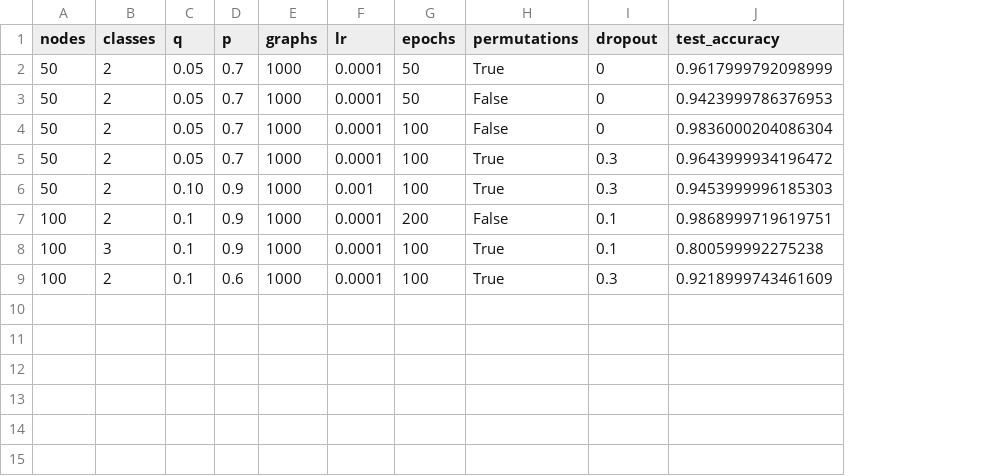
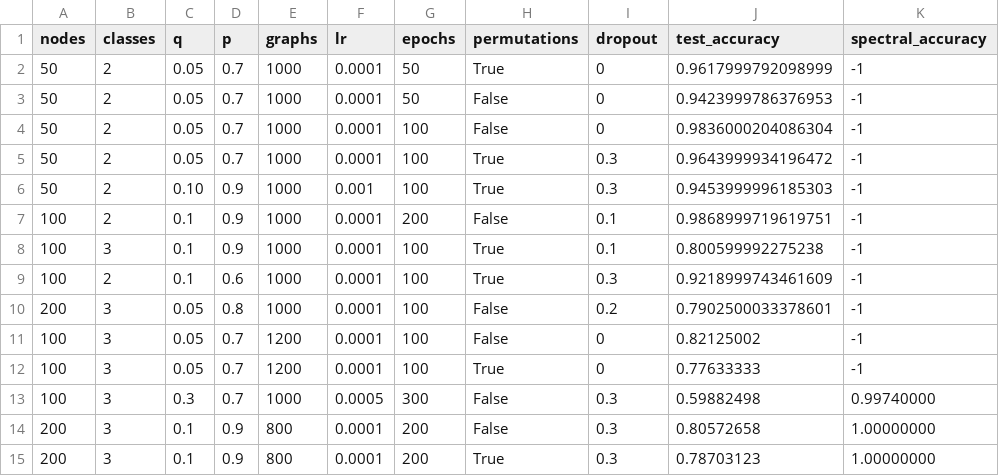
Before and after one commit to aradbm/gcn-community-detection, a CSV file: results.csv, drawn as a sheet; the diff names each change by its address in the sheet, - before the commit and + after, or states it on an @@ line.

Commit message:
Add spectral clustering functionality and evaluation

```diff
--- a/results.csv
+++ b/results.csv
+column K (spectral_accuracy), rows 2-9: all -1
+row 10: 200 | 3 | 0.05 | 0.8 | 1000 | 0.0001 | 100 | False | 0.2 | 0.7902500033378601 | -1
+row 11: 100 | 3 | 0.05 | 0.7 | 1200 | 0.0001 | 100 | False | 0 | 0.82125002 | -1
+row 12: 100 | 3 | 0.05 | 0.7 | 1200 | 0.0001 | 100 | True | 0 | 0.77633333 | -1
+row 13: 100 | 3 | 0.3 | 0.7 | 1000 | 0.0005 | 300 | False | 0.3 | 0.59882498 | 0.99740000
+row 14: 200 | 3 | 0.1 | 0.9 | 800 | 0.0001 | 200 | False | 0.3 | 0.80572658 | 1.00000000
+row 15: 200 | 3 | 0.1 | 0.9 | 800 | 0.0001 | 200 | True | 0.3 | 0.78703123 | 1.00000000
```
Also changed, not shown: 2 other files.
